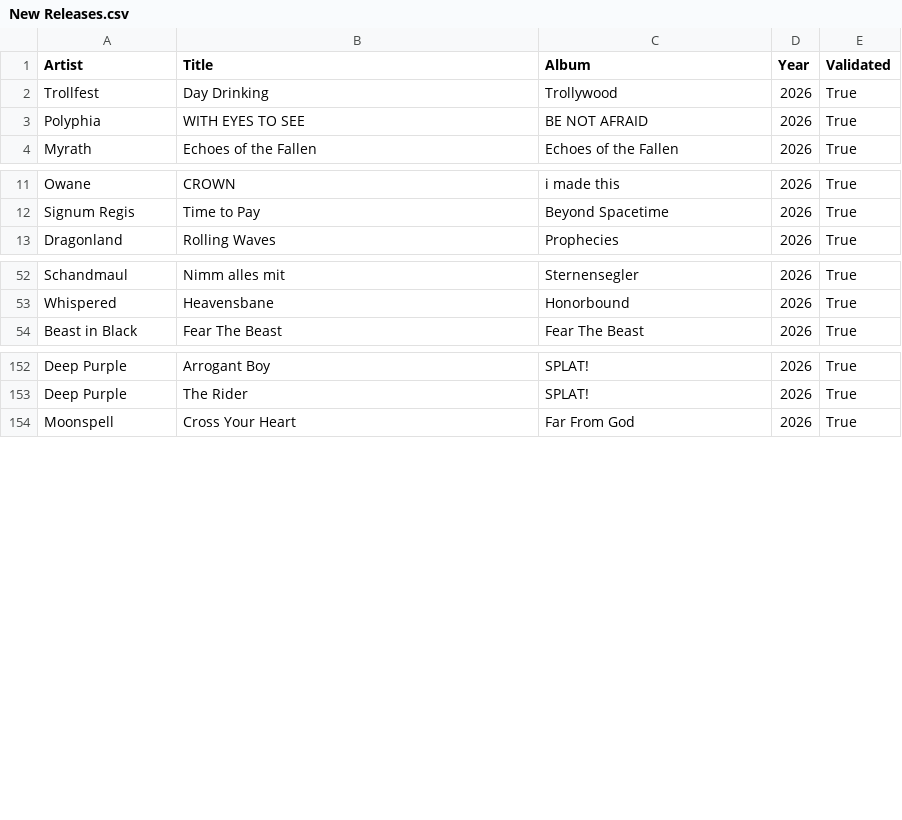
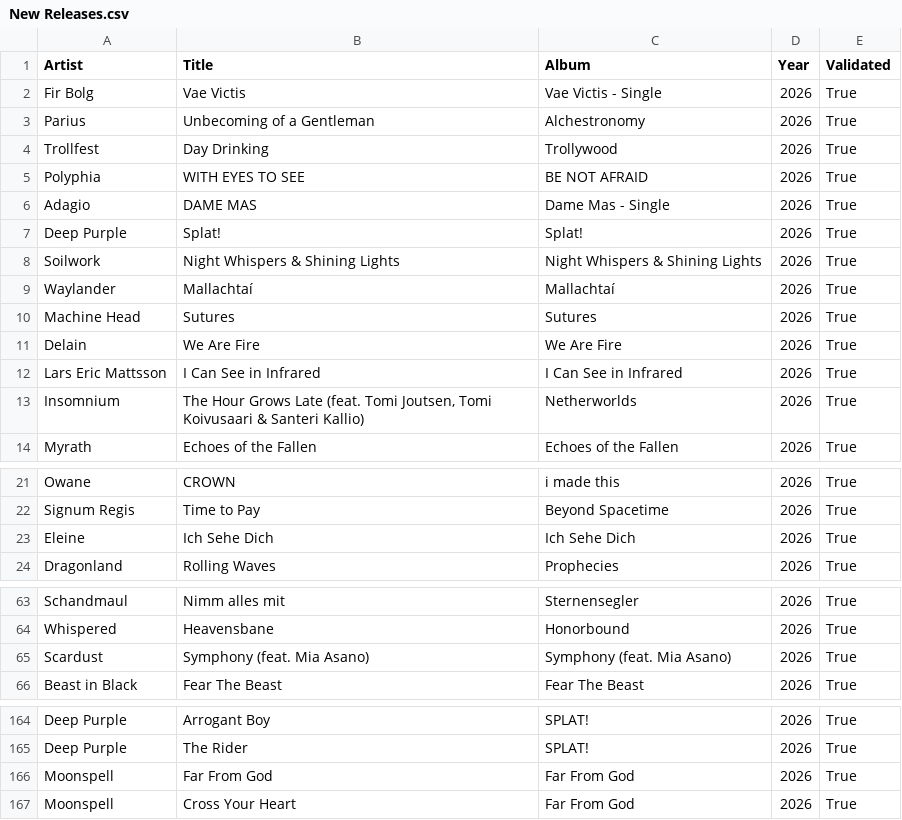
Before and after one commit to nicochunger/NeuralCast, a CSV file: NeuralForge/playlists/New Releases.csv, drawn as a sheet; only a part is shown, gaps mark what is left out; the diff names each change by its address in the sheet, - before the commit and + after, or states it on an @@ line.

```diff
--- a/NeuralForge/playlists/New Releases.csv
+++ b/NeuralForge/playlists/New Releases.csv
+row 2: Fir Bolg | Vae Victis | Vae Victis - Single | 2026 | True
+row 3: Parius | Unbecoming of a Gentleman | Alchestronomy | 2026 | True
+row 6: Adagio | DAME MAS | Dame Mas - Single | 2026 | True
+row 7: Deep Purple | Splat! | Splat! | 2026 | True
+row 8: Soilwork | Night Whispers & Shining Lights | Night Whispers & Shining Lights | 2026 | True
+row 9: Waylander | Mallachtaí | Mallachtaí | 2026 | True
+row 10: Machine Head | Sutures | Sutures | 2026 | True
+row 11: Delain | We Are Fire | We Are Fire | 2026 | True
+row 12: Lars Eric Mattsson | I Can See in Infrared | I Can See in Infrared | 2026 | True
+row 13: Insomnium | The Hour Grows Late (feat. Tomi Joutsen, Tomi Koivusaari & Santeri Kallio) | Netherworlds | 2026 | True
+row 23: Eleine | Ich Sehe Dich | Ich Sehe Dich | 2026 | True
+row 65: Scardust | Symphony (feat. Mia Asano) | Symphony (feat. Mia Asano) | 2026 | True
+row 166: Moonspell | Far From God | Far From God | 2026 | True
```
Also changed, not shown: NeuralCast/playlists/Acoustic Singer-Songwriter.csv, NeuralCast/playlists/Evening Jazz.csv, 6 other files.
